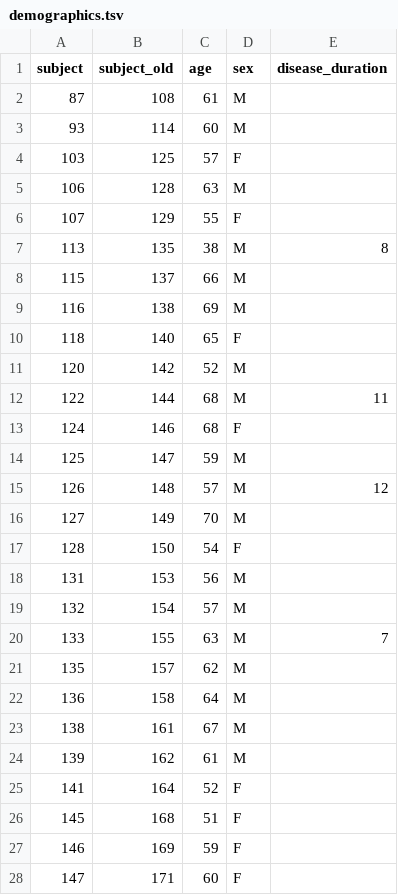
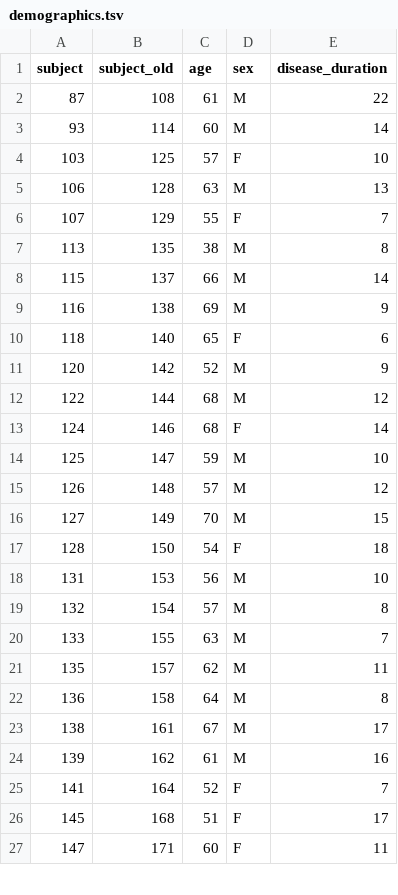
Before and after one commit to greydongilmore/afids-clinical, a TSV file: data/demographics.tsv, drawn as a sheet; only a part is shown; the diff covers the shown part only.

Commit message:
update demographics

```diff
--- a/data/demographics.tsv
+++ b/data/demographics.tsv
@@ -1,28 +1,27 @@
 subject	subject_old	age	sex	disease_duration
-87	108	61	M	
-93	114	60	M	
-103	125	57	F	
-106	128	63	M	
-107	129	55	F	
+87	108	61	M	22
+93	114	60	M	14
+103	125	57	F	10
+106	128	63	M	13
+107	129	55	F	7
 113	135	38	M	8
-115	137	66	M	
-116	138	69	M	
-118	140	65	F	
-120	142	52	M	
-122	144	68	M	11
-124	146	68	F	
-125	147	59	M	
+115	137	66	M	14
+116	138	69	M	9
+118	140	65	F	6
+120	142	52	M	9
+122	144	68	M	12
+124	146	68	F	14
+125	147	59	M	10
 126	148	57	M	12
-127	149	70	M	
-128	150	54	F	
-131	153	56	M	
-132	154	57	M	
+127	149	70	M	15
+128	150	54	F	18
+131	153	56	M	10
+132	154	57	M	8
 133	155	63	M	7
-135	157	62	M	
-136	158	64	M	
-138	161	67	M	
-139	162	61	M	
-141	164	52	F	
-145	168	51	F	
-146	169	59	F	
-147	171	60	F	
+135	157	62	M	11
+136	158	64	M	8
+138	161	67	M	17
+139	162	61	M	16
+141	164	52	F	7
+145	168	51	F	17
+147	171	60	F	11
```
Also changed, not shown: 1 added row and 10 edited cells elsewhere in this file, 2 other files.
